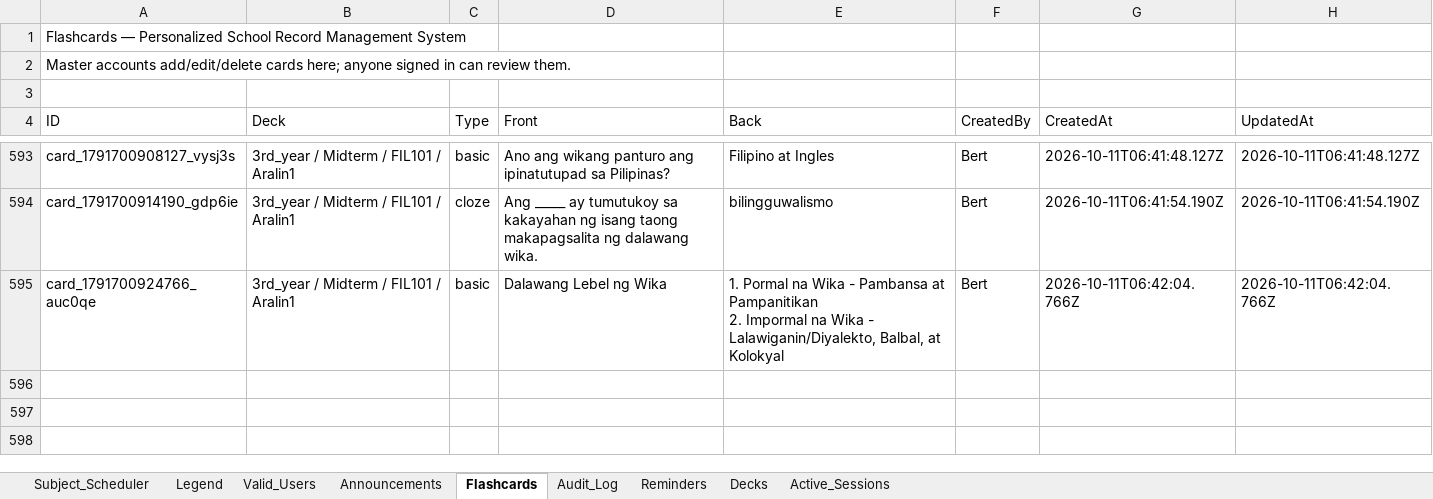
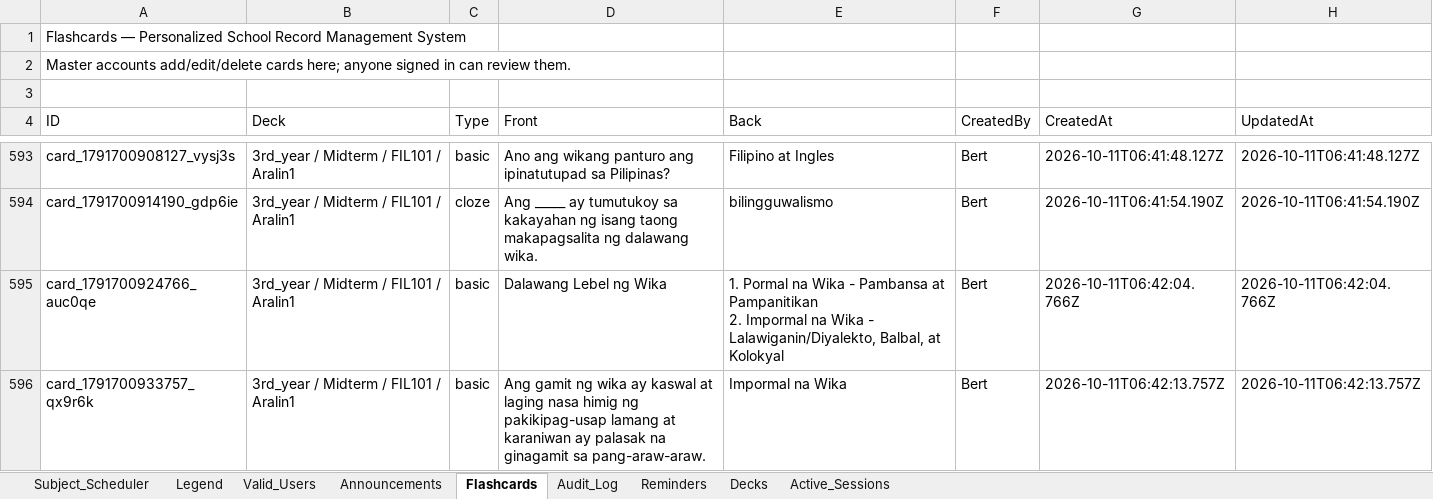
Before and after one commit to fielalbert2026/school-record-management-system, an Excel workbook: Subject_Scheduler.xlsx, sheet Flashcards, drawn as a sheet; only a part is shown, gaps mark what is left out; values as stored, in another font and other column widths than the file's, no borders; the diff names each change by its address in the sheet, - before the commit and + after, or states it on an @@ line.

Commit message:
Flashcards: Add Flashcard — by Bert

```diff
--- a/Subject_Scheduler.xlsx (sheet Flashcards)
+++ b/Subject_Scheduler.xlsx (sheet Flashcards)
+row 596: card_1791700933757_qx9r6k | 3rd_year / Midterm / FIL101 / Aralin1 | basic | Ang gamit ng wika ay kaswal at laging nasa himig ng pakikipag-usap lamang at karaniwan ay palasak na ginagamit sa pang-araw-araw. | Impormal na Wika | Bert | 2026-10-11T06:42:13.757Z | 2026-10-11T06:42:13.757Z
```
Also changed, not shown: sheet Audit_Log.
